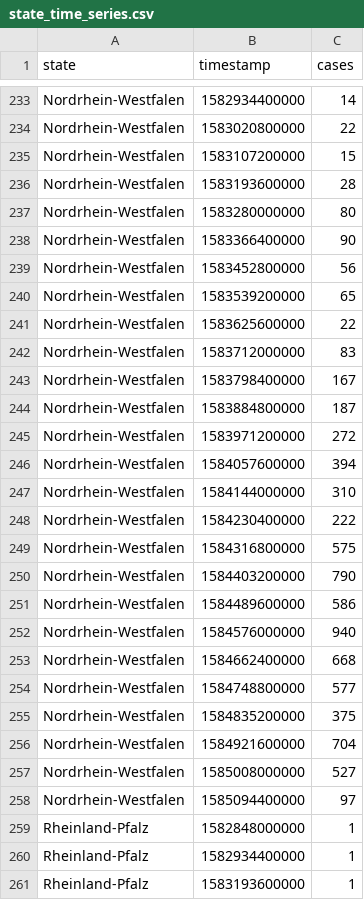
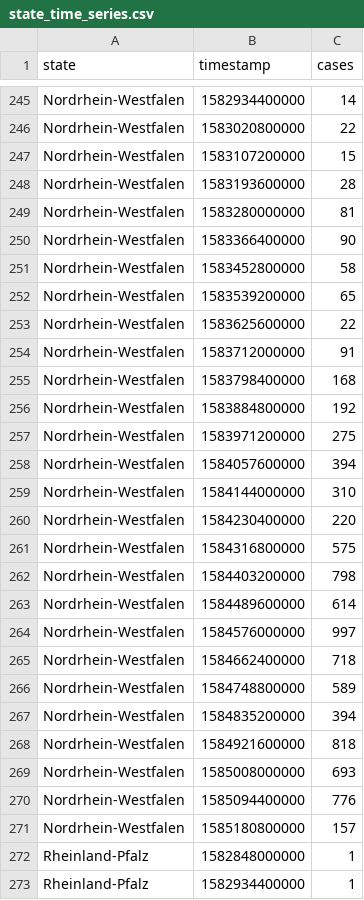
Before and after one commit to 3302-1/covid-19-ger-csv, a CSV file: state_time_series.csv, drawn as a sheet; only a part is shown, gaps mark what is left out; the shorter side is filled out with more unchanged rows; the diff covers the shown part only.

```diff
--- a/state_time_series.csv
+++ b/state_time_series.csv
@@ -236,24 +248,25 @@ Nordrhein-Westfalen,1583107200000,15
 Nordrhein-Westfalen,1583193600000,28
-Nordrhein-Westfalen,1583280000000,80
+Nordrhein-Westfalen,1583280000000,81
 Nordrhein-Westfalen,1583366400000,90
-Nordrhein-Westfalen,1583452800000,56
+Nordrhein-Westfalen,1583452800000,58
 Nordrhein-Westfalen,1583539200000,65
 Nordrhein-Westfalen,1583625600000,22
-Nordrhein-Westfalen,1583712000000,83
-Nordrhein-Westfalen,1583798400000,167
-Nordrhein-Westfalen,1583884800000,187
-Nordrhein-Westfalen,1583971200000,272
+Nordrhein-Westfalen,1583712000000,91
+Nordrhein-Westfalen,1583798400000,168
+Nordrhein-Westfalen,1583884800000,192
+Nordrhein-Westfalen,1583971200000,275
 Nordrhein-Westfalen,1584057600000,394
 Nordrhein-Westfalen,1584144000000,310
-Nordrhein-Westfalen,1584230400000,222
+Nordrhein-Westfalen,1584230400000,220
 Nordrhein-Westfalen,1584316800000,575
-Nordrhein-Westfalen,1584403200000,790
-Nordrhein-Westfalen,1584489600000,586
-Nordrhein-Westfalen,1584576000000,940
-Nordrhein-Westfalen,1584662400000,668
-Nordrhein-Westfalen,1584748800000,577
-Nordrhein-Westfalen,1584835200000,375
-Nordrhein-Westfalen,1584921600000,704
-Nordrhein-Westfalen,1585008000000,527
-Nordrhein-Westfalen,1585094400000,97
+Nordrhein-Westfalen,1584403200000,798
+Nordrhein-Westfalen,1584489600000,614
+Nordrhein-Westfalen,1584576000000,997
+Nordrhein-Westfalen,1584662400000,718
+Nordrhein-Westfalen,1584748800000,589
+Nordrhein-Westfalen,1584835200000,394
+Nordrhein-Westfalen,1584921600000,818
+Nordrhein-Westfalen,1585008000000,693
+Nordrhein-Westfalen,1585094400000,776
+Nordrhein-Westfalen,1585180800000,157
 Rheinland-Pfalz,1582848000000,1
```
Also changed, not shown: 20 added rows, 1 removed row and 107 edited cells elsewhere in this file, city_reports.csv, 2 other files.
